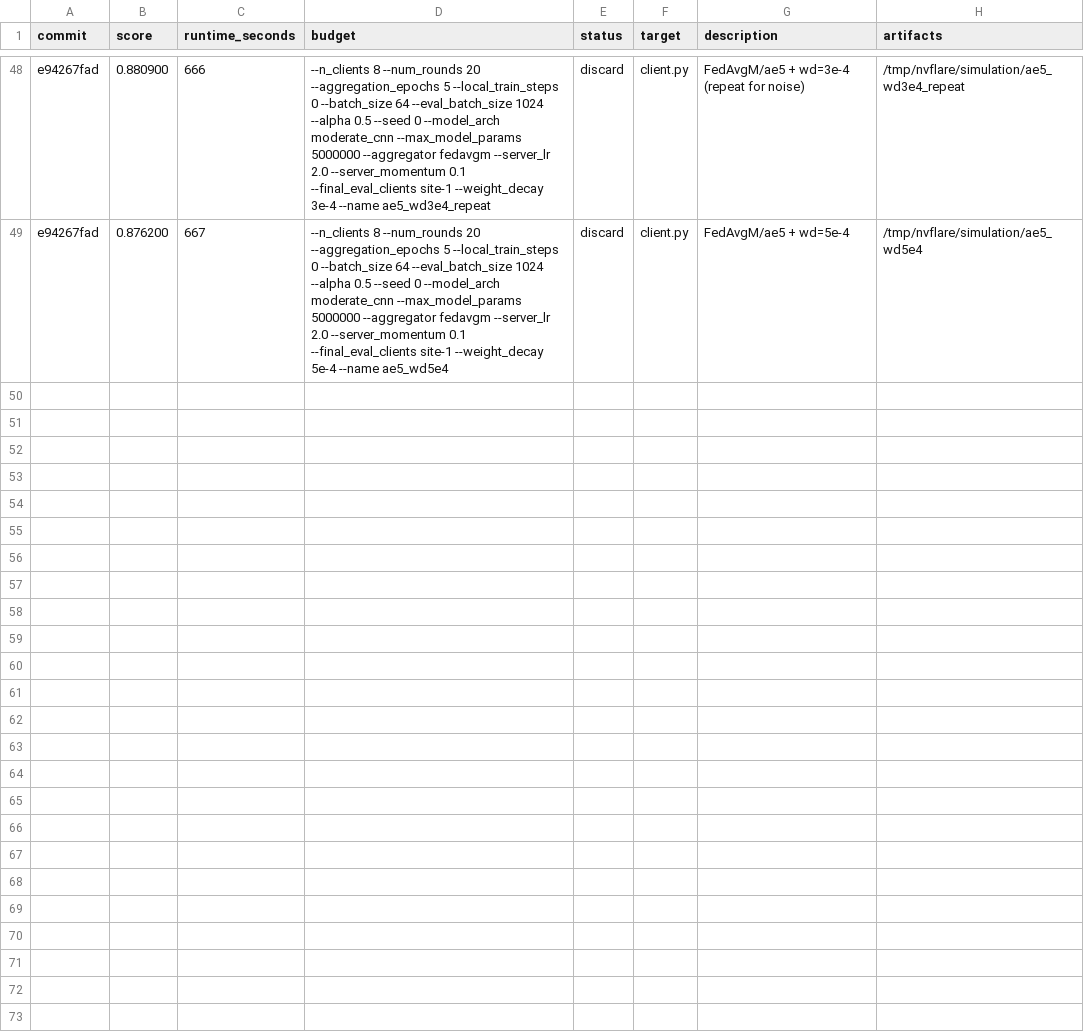
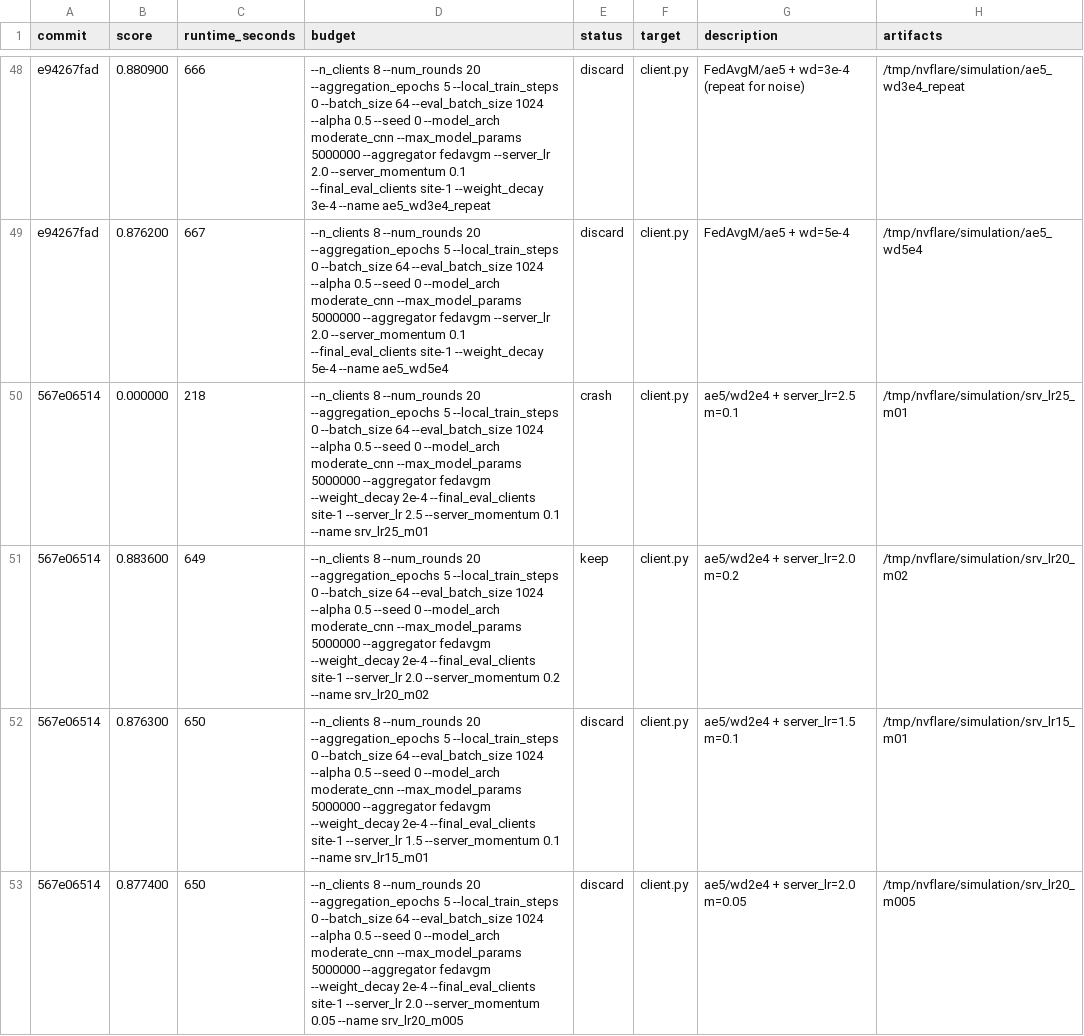
Before and after one commit to holgerroth/NVFlare, a TSV file: research/auto-fl-research/results.tsv, drawn as a sheet; only a part is shown, gaps mark what is left out; the diff names each change by its address in the sheet, - before the commit and + after, or states it on an @@ line.

```diff
--- a/research/auto-fl-research/results.tsv
+++ b/research/auto-fl-research/results.tsv
+row 50: 567e06514 | 0.000000 | 218 | --n_clients 8 --num_rounds 20 --aggregation_epochs 5 --local_train_steps 0 --batch_size 64 --eval_batch_size 1024 --alpha 0.5 --seed 0 --model_arch moderate_cnn --max_model_params 5000000 --aggregator fedavgm --weight_decay 2e-4 --final_eval_clients site-1 --server_lr 2.5 --server_momentum 0.1 --name srv_lr25_m01 | crash | client.py | ae5/wd2e4 + server_lr=2.5 m=0.1 | /tmp/nvflare/simulation/srv_lr25_m01
+row 51: 567e06514 | 0.883600 | 649 | --n_clients 8 --num_rounds 20 --aggregation_epochs 5 --local_train_steps 0 --batch_size 64 --eval_batch_size 1024 --alpha 0.5 --seed 0 --model_arch moderate_cnn --max_model_params 5000000 --aggregator fedavgm --weight_decay 2e-4 --final_eval_clients site-1 --server_lr 2.0 --server_momentum 0.2 --name srv_lr20_m02 | keep | client.py | ae5/wd2e4 + server_lr=2.0 m=0.2 | /tmp/nvflare/simulation/srv_lr20_m02
+row 52: 567e06514 | 0.876300 | 650 | --n_clients 8 --num_rounds 20 --aggregation_epochs 5 --local_train_steps 0 --batch_size 64 --eval_batch_size 1024 --alpha 0.5 --seed 0 --model_arch moderate_cnn --max_model_params 5000000 --aggregator fedavgm --weight_decay 2e-4 --final_eval_clients site-1 --server_lr 1.5 --server_momentum 0.1 --name srv_lr15_m01 | discard | client.py | ae5/wd2e4 + server_lr=1.5 m=0.1 | /tmp/nvflare/simulation/srv_lr15_m01
+row 53: 567e06514 | 0.877400 | 650 | --n_clients 8 --num_rounds 20 --aggregation_epochs 5 --local_train_steps 0 --batch_size 64 --eval_batch_size 1024 --alpha 0.5 --seed 0 --model_arch moderate_cnn --max_model_params 5000000 --aggregator fedavgm --weight_decay 2e-4 --final_eval_clients site-1 --server_lr 2.0 --server_momentum 0.05 --name srv_lr20_m005 | discard | client.py | ae5/wd2e4 + server_lr=2.0 m=0.05 | /tmp/nvflare/simulation/srv_lr20_m005
```
